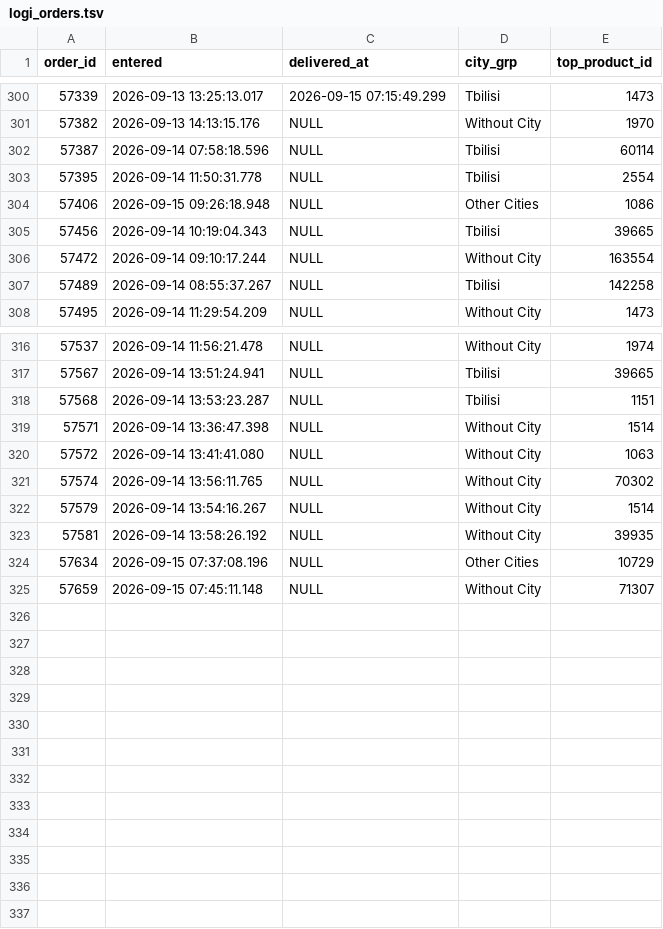
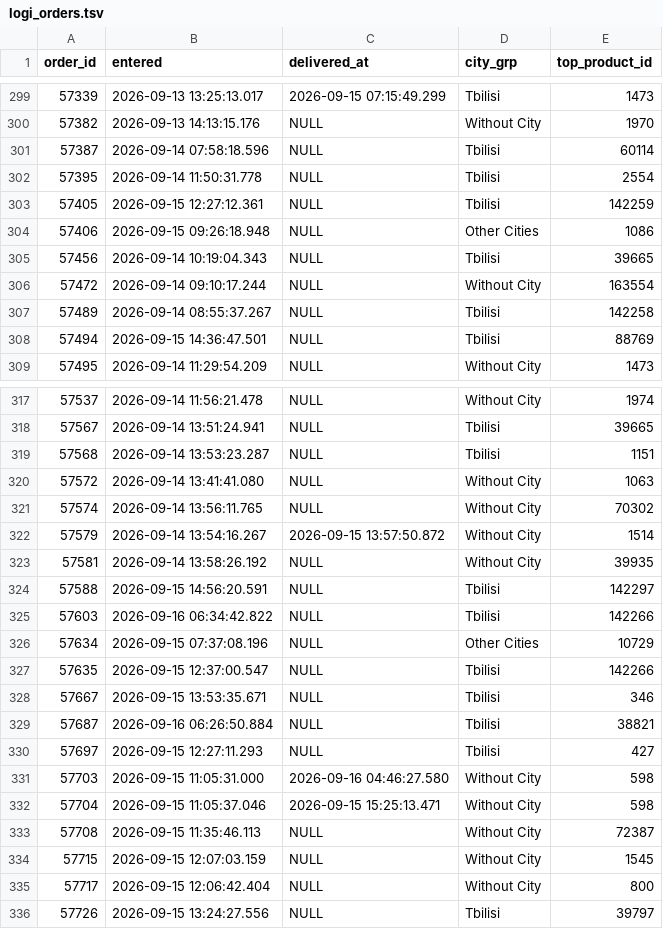
Before and after one commit to Volta-ge/reporting, a TSV file: volta-analytics-new-db/logi_orders.tsv, drawn as a sheet; only a part is shown, gaps mark what is left out; the diff covers the shown part only.

```diff
--- a/volta-analytics-new-db/logi_orders.tsv
+++ b/volta-analytics-new-db/logi_orders.tsv
@@ -303,2 +302,3 @@ order_id	entered	delivered_at	city_grp	top_product_id
 57395	2026-09-14 11:50:31.778	NULL	Tbilisi	2554
+57405	2026-09-15 12:27:12.361	NULL	Tbilisi	142259
 57406	2026-09-15 09:26:18.948	NULL	Other Cities	1086
@@ -307,2 +307,3 @@ order_id	entered	delivered_at	city_grp	top_product_id
 57489	2026-09-14 08:55:37.267	NULL	Tbilisi	142258
+57494	2026-09-15 14:36:47.501	NULL	Tbilisi	88769
 57495	2026-09-14 11:29:54.209	NULL	Without City	1473
@@ -318,8 +319,18 @@ order_id	entered	delivered_at	city_grp	top_product_id
 57568	2026-09-14 13:53:23.287	NULL	Tbilisi	1151
-57571	2026-09-14 13:36:47.398	NULL	Without City	1514
 57572	2026-09-14 13:41:41.080	NULL	Without City	1063
 57574	2026-09-14 13:56:11.765	NULL	Without City	70302
-57579	2026-09-14 13:54:16.267	NULL	Without City	1514
+57579	2026-09-14 13:54:16.267	2026-09-15 13:57:50.872	Without City	1514
 57581	2026-09-14 13:58:26.192	NULL	Without City	39935
+57588	2026-09-15 14:56:20.591	NULL	Tbilisi	142297
+57603	2026-09-16 06:34:42.822	NULL	Tbilisi	142266
 57634	2026-09-15 07:37:08.196	NULL	Other Cities	10729
-57659	2026-09-15 07:45:11.148	NULL	Without City	71307
+57635	2026-09-15 12:37:00.547	NULL	Tbilisi	142266
+57667	2026-09-15 13:53:35.671	NULL	Tbilisi	346
+57687	2026-09-16 06:26:50.884	NULL	Tbilisi	38821
+57697	2026-09-15 12:27:11.293	NULL	Tbilisi	427
+57703	2026-09-15 11:05:31.000	2026-09-16 04:46:27.580	Without City	598
+57704	2026-09-15 11:05:37.046	2026-09-15 15:25:13.471	Without City	598
+57708	2026-09-15 11:35:46.113	NULL	Without City	72387
+57715	2026-09-15 12:07:03.159	NULL	Without City	1545
+57717	2026-09-15 12:06:42.404	NULL	Without City	800
+57726	2026-09-15 13:24:27.556	NULL	Tbilisi	39797
```
Also changed, not shown: 1 removed row and 1 edited cell elsewhere in this file, volta-analytics-new-db/coll_activity.tsv, volta-analytics-new-db/coll_od_loans.tsv, 47 other files.
